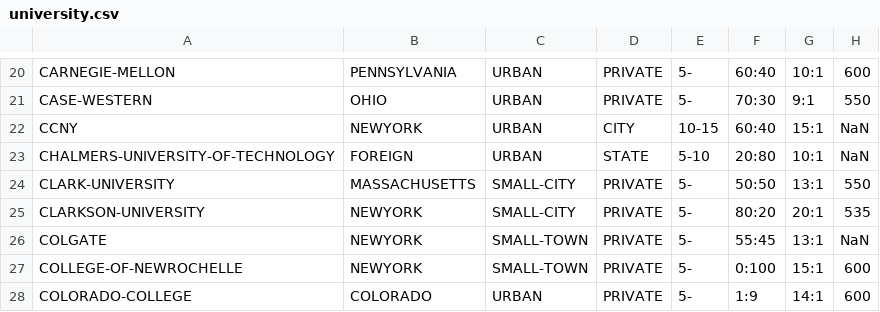
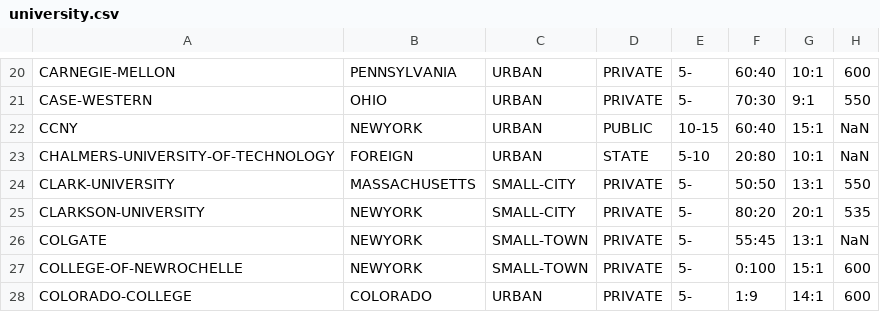
Before and after one commit to swifteralex/cs105_final_project, a CSV file: university.csv, drawn as a sheet; only a part is shown, gaps mark what is left out; the diff names each change by its address in the sheet, - before the commit and + after, or states it on an @@ line.

Commit message:
Fixed erroneous feature

```diff
--- a/university.csv
+++ b/university.csv
-D22: CITY
+D22: PUBLIC
```
